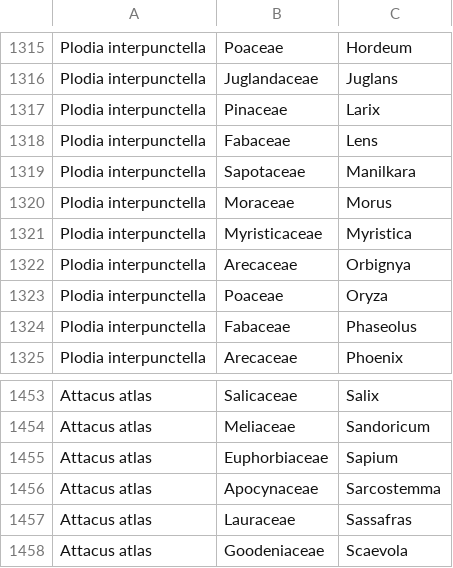
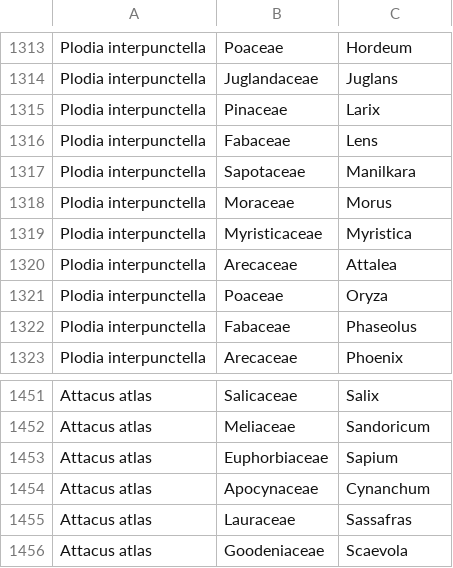
Before and after one commit to lmcai/day_and_night_moths, a CSV file: 1_Host_range_PD/Poan_Hostrange.csv, drawn as a sheet; only a part is shown, gaps mark what is left out; the diff covers the shown part only.

```diff
--- a/1_Host_range_PD/Poan_Hostrange.csv
+++ b/1_Host_range_PD/Poan_Hostrange.csv
@@ -1321,3 +1319,3 @@ Plodia interpunctella,Moraceae,Morus
 Plodia interpunctella,Myristicaceae,Myristica
-Plodia interpunctella,Arecaceae,Orbignya
+Plodia interpunctella,Arecaceae,Attalea
 Plodia interpunctella,Poaceae,Oryza
@@ -1455,3 +1453,3 @@ Attacus atlas,Meliaceae,Sandoricum
 Attacus atlas,Euphorbiaceae,Sapium
-Attacus atlas,Apocynaceae,Sarcostemma
+Attacus atlas,Apocynaceae,Cynanchum
 Attacus atlas,Lauraceae,Sassafras
```
Also changed, not shown: 2 removed rows and 32 edited cells elsewhere in this file, 1_Host_range_PD/HOST_genus_nonredundant_at_genus_level.csv, 20 other files.
